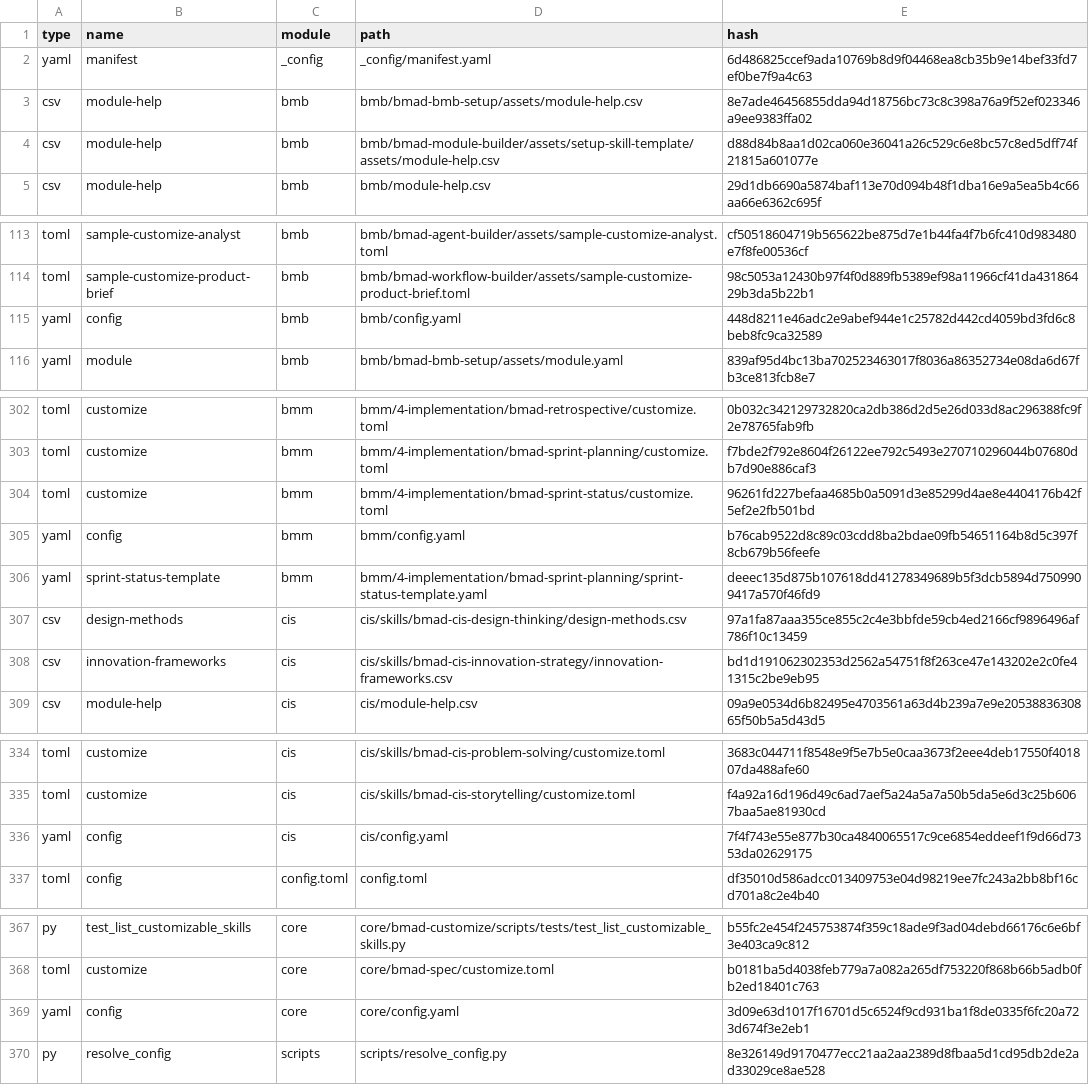
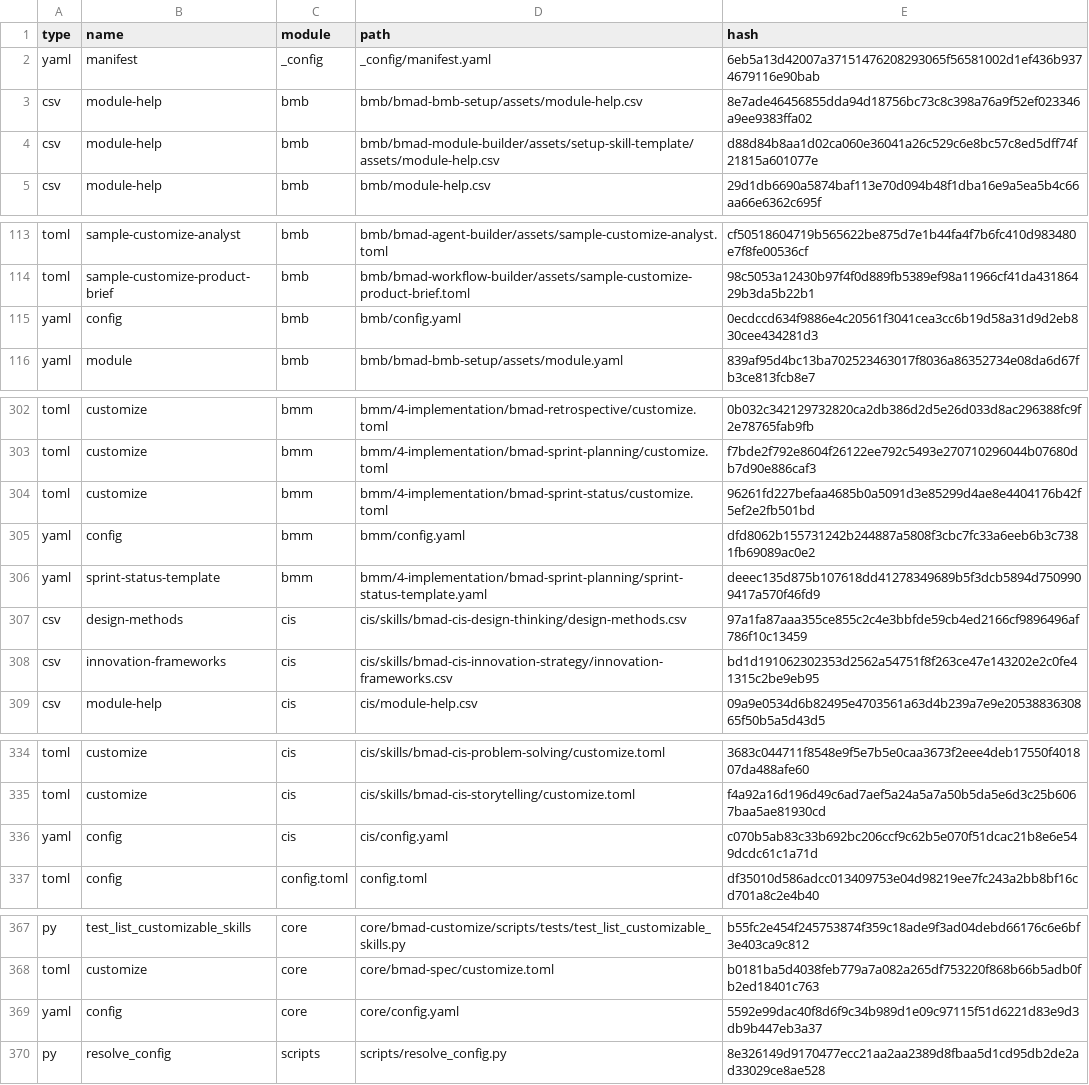
Before and after one commit to AhmedTElKodsh/Mushir-Sharia-Bot, a CSV file: _bmad/_config/files-manifest.csv, drawn as a sheet; only a part is shown, gaps mark what is left out; the diff covers the shown part only.

```diff
--- a/_bmad/_config/files-manifest.csv
+++ b/_bmad/_config/files-manifest.csv
@@ -1,3 +1,3 @@
 type,name,module,path,hash
-"yaml","manifest","_config","_config/manifest.yaml","6d486825ccef9ada10769b8d9f04468ea8cb35b9e14bef33fd7ef0be7f9a4c63"
+"yaml","manifest","_config","_config/manifest.yaml","6eb5a13d42007a37151476208293065f56581002d1ef436b9374679116e90bab"
 "csv","module-help","bmb","bmb/bmad-bmb-setup/assets/module-help.csv","8e7ade46456855dda94d18756bc73c8c398a76a9f52ef023346a9ee9383ffa02"
@@ -114,3 +114,3 @@ type,name,module,path,hash
 "toml","sample-customize-product-brief","bmb","bmb/bmad-workflow-builder/assets/sample-customize-product-brief.toml","98c5053a12430b97f4f0d889fb5389ef98a11966cf41da43186429b3da5b22b1"
-"yaml","config","bmb","bmb/config.yaml","448d8211e46adc2e9abef944e1c25782d442cd4059bd3fd6c8beb8fc9ca32589"
+"yaml","config","bmb","bmb/config.yaml","0ecdccd634f9886e4c20561f3041cea3cc6b19d58a31d9d2eb830cee434281d3"
 "yaml","module","bmb","bmb/bmad-bmb-setup/assets/module.yaml","839af95d4bc13ba702523463017f8036a86352734e08da6d67fb3ce813fcb8e7"
@@ -304,3 +304,3 @@ type,name,module,path,hash
 "toml","customize","bmm","bmm/4-implementation/bmad-sprint-status/customize.toml","96261fd227befaa4685b0a5091d3e85299d4ae8e4404176b42f5ef2e2fb501bd"
-"yaml","config","bmm","bmm/config.yaml","b76cab9522d8c89c03cdd8ba2bdae09fb54651164b8d5c397f8cb679b56feefe"
+"yaml","config","bmm","bmm/config.yaml","dfd8062b155731242b244887a5808f3cbc7fc33a6eeb6b3c7381fb69089ac0e2"
 "yaml","sprint-status-template","bmm","bmm/4-implementation/bmad-sprint-planning/sprint-status-template.yaml","deeec135d875b107618dd41278349689b5f3dcb5894d7509909417a570f46fd9"
@@ -335,3 +335,3 @@ type,name,module,path,hash
 "toml","customize","cis","cis/skills/bmad-cis-storytelling/customize.toml","f4a92a16d196d49c6ad7aef5a24a5a7a50b5da5e6d3c25b6067baa5ae81930cd"
-"yaml","config","cis","cis/config.yaml","7f4f743e55e877b30ca4840065517c9ce6854eddeef1f9d66d7353da02629175"
+"yaml","config","cis","cis/config.yaml","c070b5ab83c33b692bc206ccf9c62b5e070f51dcac21b8e6e549dcdc61c1a71d"
 "toml","config","config.toml","config.toml","df35010d586adcc013409753e04d98219ee7fc243a2bb8bf16cd701a8c2e4b40"
@@ -368,3 +368,3 @@ type,name,module,path,hash
 "toml","customize","core","core/bmad-spec/customize.toml","b0181ba5d4038feb779a7a082a265df753220f868b66b5adb0fb2ed18401c763"
-"yaml","config","core","core/config.yaml","3d09e63d1017f16701d5c6524f9cd931ba1f8de0335f6fc20a723d674f3e2eb1"
+"yaml","config","core","core/config.yaml","5592e99dac40f8d6f9c34b989d1e09c97115f51d6221d83e9d3db9b447eb3a37"
 "py","resolve_config","scripts","scripts/resolve_config.py","8e326149d9170477ecc21aa2aa2389d8fbaa5d1cd95db2de2ad33029ce8ae528"
```
Also changed, not shown: 1 edited cell elsewhere in this file, 42 other files.
